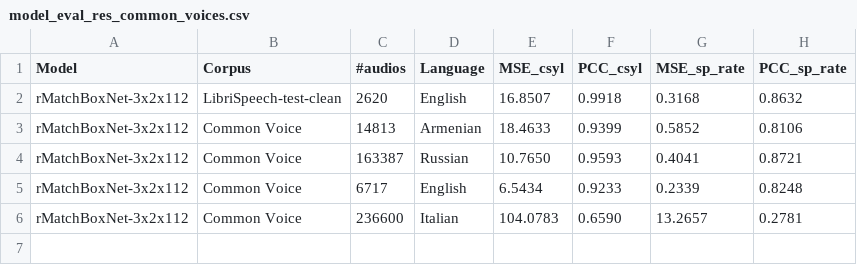
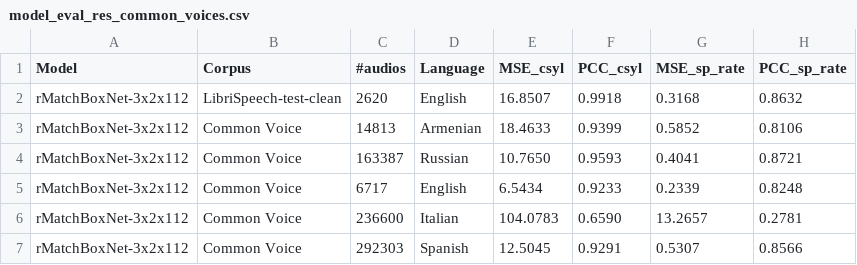
Before and after one commit to DianSim/SpeakingRateEstimation, a CSV file: SREregression/model_eval_res_common_voices.csv, drawn as a sheet.

Commit message:
Pushing latest changes on SREregression

```diff
--- a/SREregression/model_eval_res_common_voices.csv
+++ b/SREregression/model_eval_res_common_voices.csv
@@ -6 +6,2 @@ rMatchBoxNet-3x2x112,Common Voice,6717,English,6.5434,0.9233,0.2339,0.8248
 rMatchBoxNet-3x2x112,Common Voice,236600,Italian,104.0783,0.6590,13.2657,0.2781
+rMatchBoxNet-3x2x112,Common Voice,292303,Spanish,12.5045,0.9291,0.5307,0.8566
```
Also changed, not shown: 6 other files.
